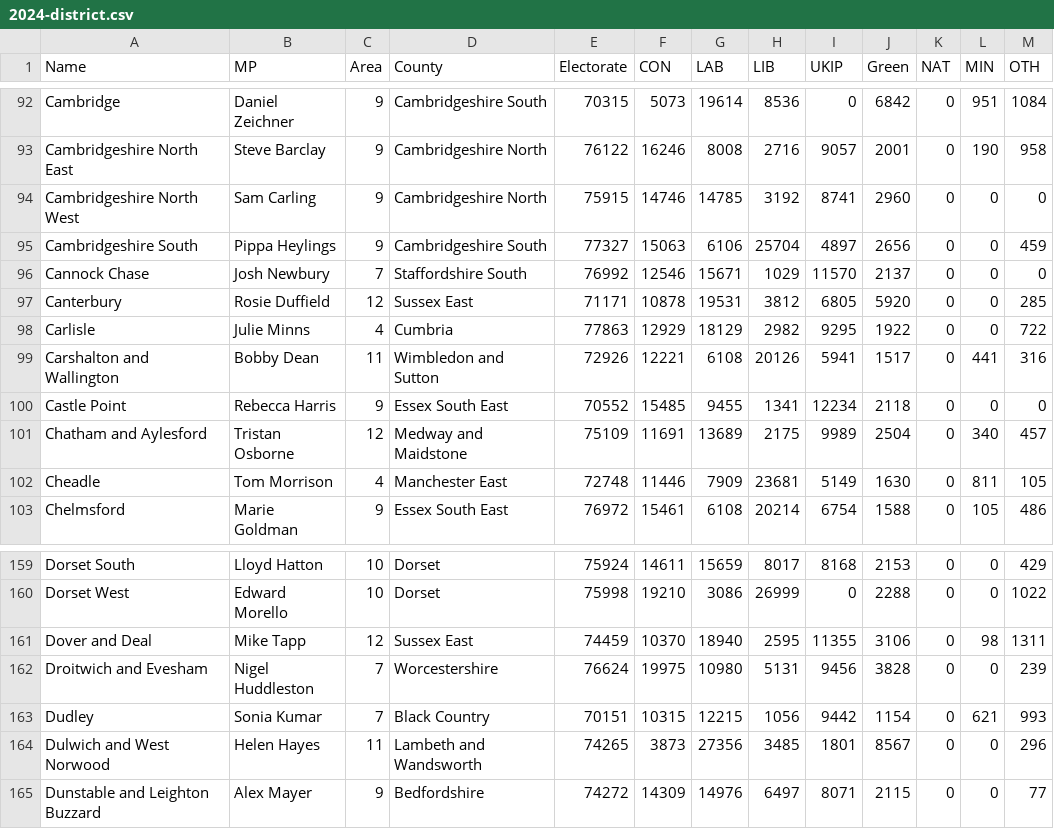
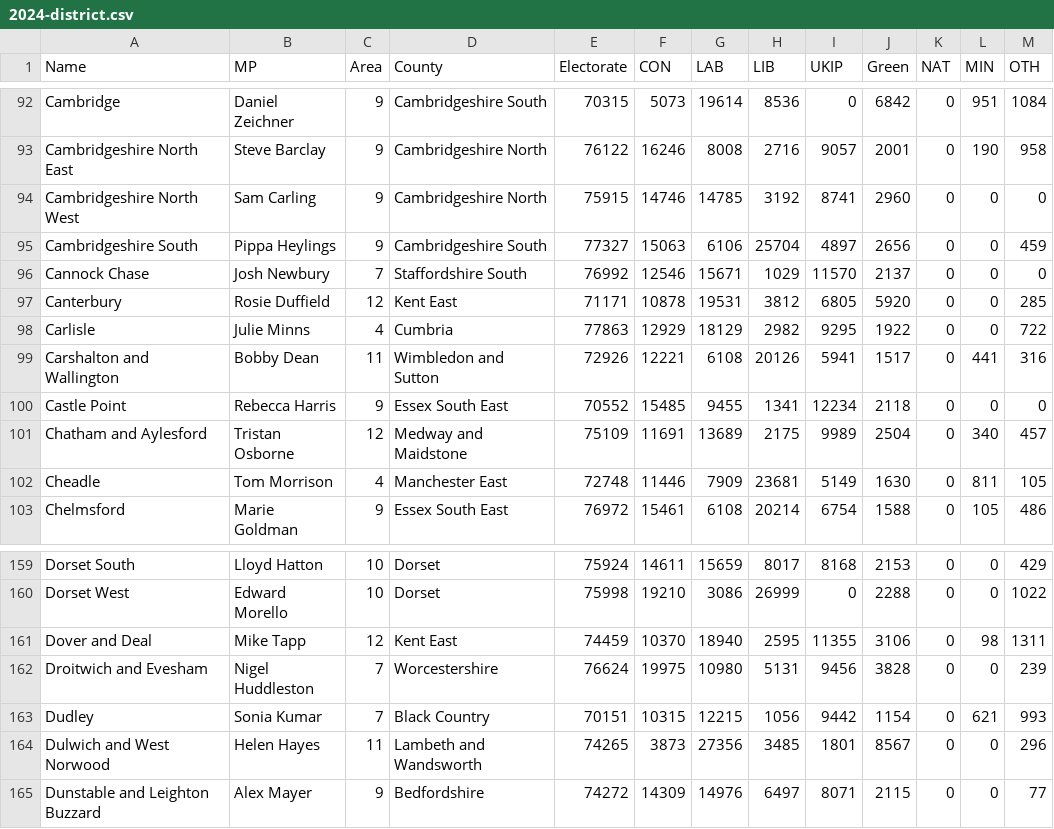
Before and after one commit to euan-mcgill/euan-projects, a CSV file: pol/electoral_calculus_data/2024-district.csv, drawn as a sheet; only a part is shown, gaps mark what is left out.

```diff
--- a/pol/electoral_calculus_data/2024-district.csv
+++ b/pol/electoral_calculus_data/2024-district.csv
@@ -96,3 +96,3 @@ Cambridgeshire South;Pippa Heylings;9;Cambridgeshire South;77327;15063;6106;2570
 Cannock Chase;Josh Newbury;7;Staffordshire South;76992;12546;15671;1029;11570;2137;0;0;0
-Canterbury;Rosie Duffield;12;Sussex East;71171;10878;19531;3812;6805;5920;0;0;285
+Canterbury;Rosie Duffield;12;Kent East;71171;10878;19531;3812;6805;5920;0;0;285
 Carlisle;Julie Minns;4;Cumbria;77863;12929;18129;2982;9295;1922;0;0;722
@@ -160,3 +160,3 @@ Dorset South;Lloyd Hatton;10;Dorset;75924;14611;15659;8017;8168;2153;0;0;429
 Dorset West;Edward Morello;10;Dorset;75998;19210;3086;26999;0;2288;0;0;1022
-Dover and Deal;Mike Tapp;12;Sussex East;74459;10370;18940;2595;11355;3106;0;98;1311
+Dover and Deal;Mike Tapp;12;Kent East;74459;10370;18940;2595;11355;3106;0;98;1311
 Droitwich and Evesham;Nigel Huddleston;7;Worcestershire;76624;19975;10980;5131;9456;3828;0;0;239
```
Also changed, not shown: 41 other files.
